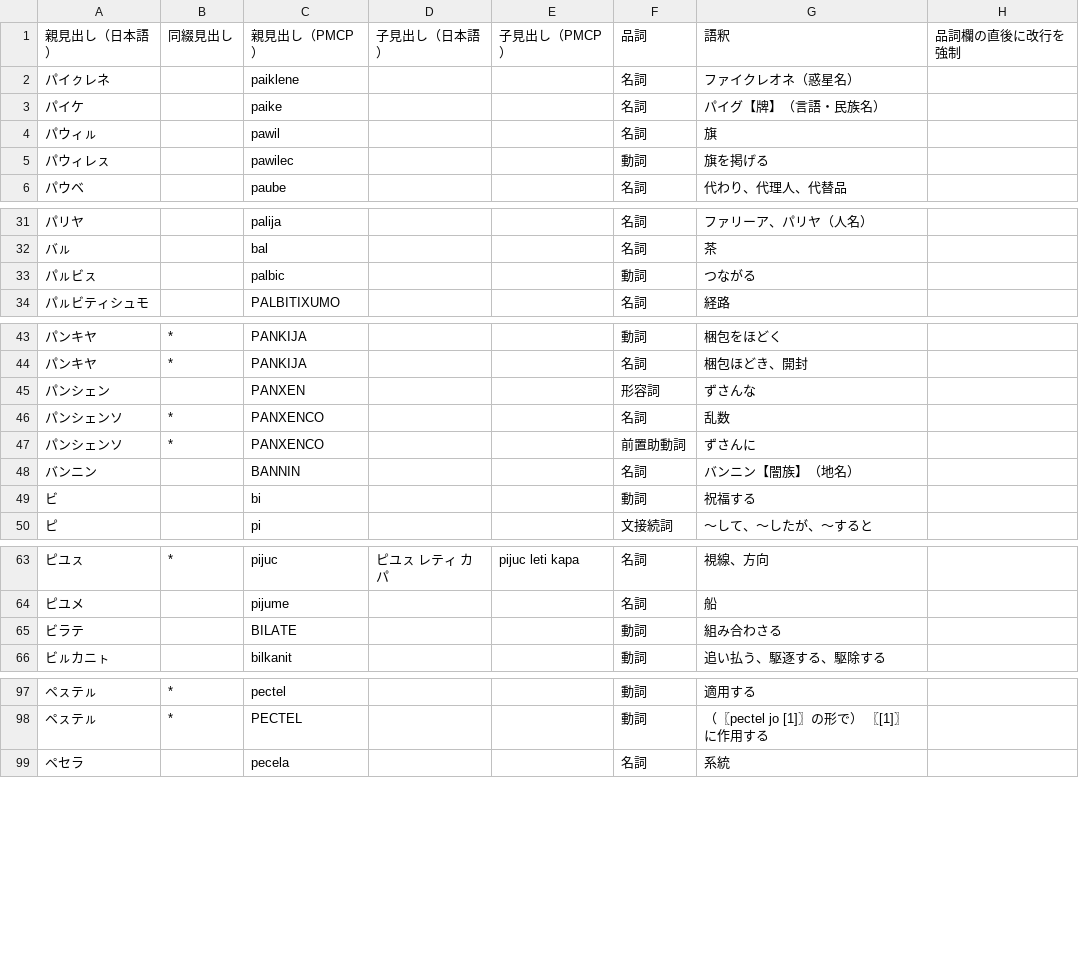
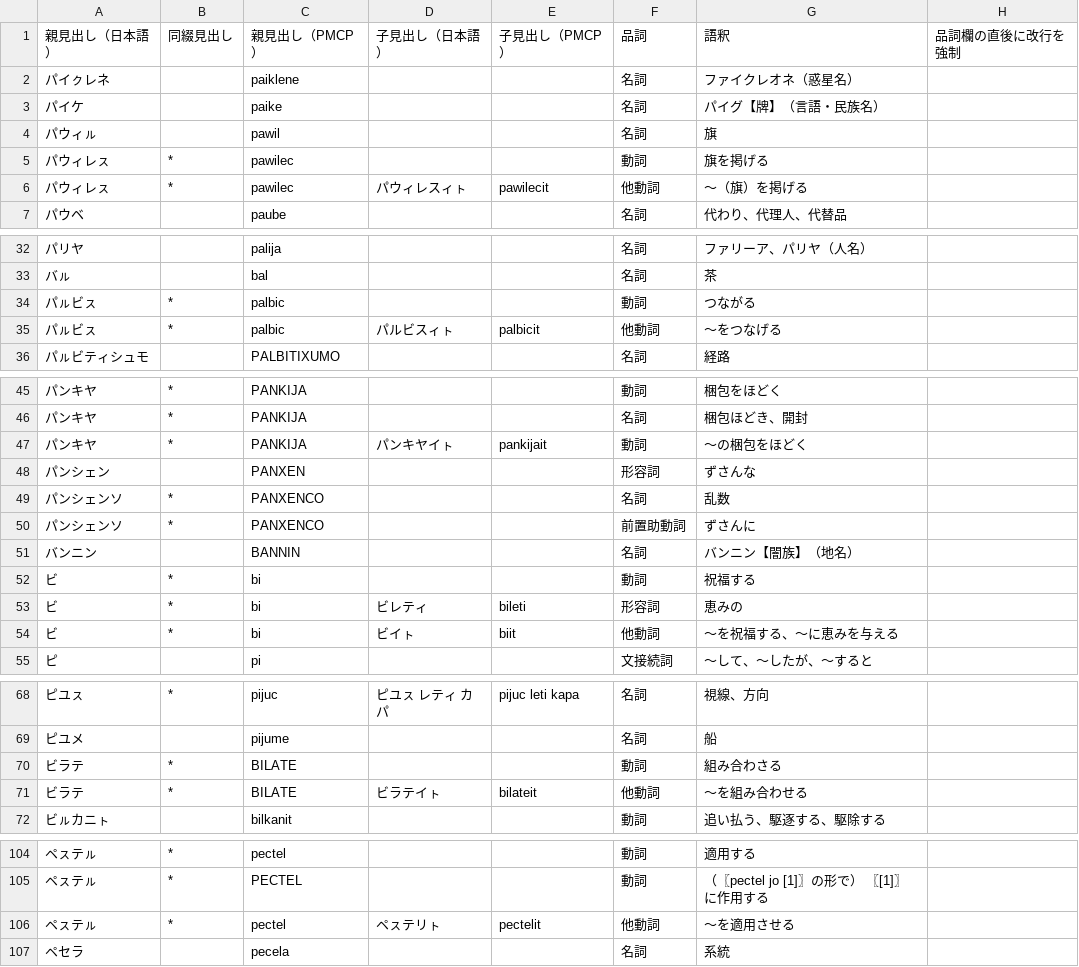
Before and after one commit to yasusho/linzklar_and_pmcp_paper_dictionary, a TSV file: EDIT_ME_ハ.tsv, drawn as a sheet; only a part is shown, gaps mark what is left out; the diff covers the shown part only.

```diff
--- a/EDIT_ME_ハ.tsv
+++ b/EDIT_ME_ハ.tsv
@@ -4,3 +4,4 @@
 パウィㇽ		pawil			名詞	旗	
-パウィレㇲ		pawilec			動詞	旗を掲げる	
+パウィレㇲ	*	pawilec			動詞	旗を掲げる	
+パウィレㇲ	*	pawilec	パウィレスィㇳ	pawilecit	他動詞	～（旗）を掲げる	
 パウベ		paube			名詞	代わり、代理人、代替品	
@@ -32,3 +33,4 @@
 バㇽ		bal			名詞	茶	
-パㇽビㇲ		palbic			動詞	つながる	
+パㇽビㇲ	*	palbic			動詞	つながる	
+パㇽビㇲ	*	palbic	パルビスィㇳ	palbicit	他動詞	～をつなげる	
 パㇽビティシュモ		PALBITIXUMO			名詞	経路	
@@ -44,2 +46,3 @@
 パンキヤ	*	PANKIJA			名詞	梱包ほどき、開封	
+パンキヤ	*	PANKIJA	パンキヤイㇳ	pankijait	動詞	～の梱包をほどく	
 パンシェン		PANXEN			形容詞	ずさんな	
@@ -48,3 +51,5 @@
 バンニン		BANNIN			名詞	バンニン【闇族】（地名）	
-ビ		bi			動詞	祝福する	
+ビ	*	bi			動詞	祝福する	
+ビ	*	bi	ビレティ	bileti	形容詞	恵みの	
+ビ	*	bi	ビイㇳ	biit	他動詞	～を祝福する、～に恵みを与える	
 ピ		pi			文接続詞	～して、～したが、～すると	
@@ -64,3 +69,4 @@
 ピユメ		pijume			名詞	船	
-ビラテ		BILATE			動詞	組み合わさる	
+ビラテ	*	BILATE			動詞	組み合わさる	
+ビラテ	*	BILATE	ビラテイㇳ	bilateit	他動詞	～を組み合わせる	
 ビㇽカニㇳ		bilkanit			動詞	追い払う、駆逐する、駆除する	
@@ -98,2 +105,3 @@
 ペㇲテㇽ	*	PECTEL			動詞	（〖pectel jo [1]〗の形で）　　〖[1]〗 に作用する	
+ペㇲテㇽ	*	pectel	ペㇲテリㇳ	pectelit	他動詞	～を適用させる	
 ペセラ		pecela			名詞	系統	
```
Also changed, not shown: 2 added rows and 2 edited cells elsewhere in this file, EDIT_ME_ア.tsv, EDIT_ME_カ.tsv, 21 other files.
